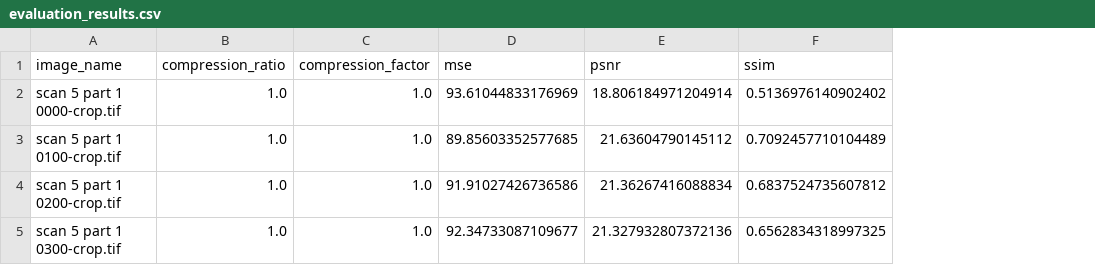
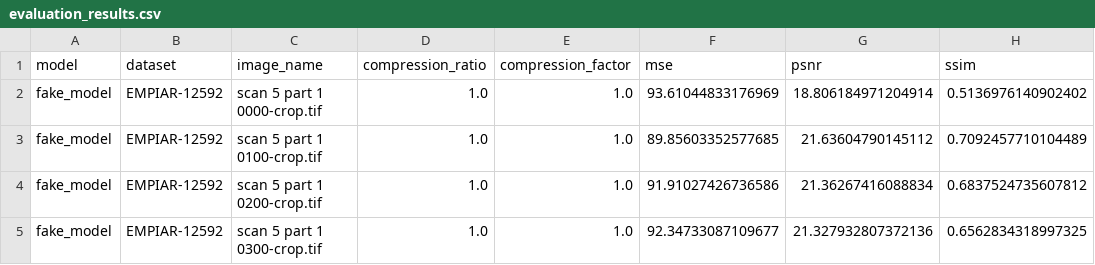
Before and after one commit to ieva-so/DL-for-biomedical-image-compression, a CSV file: evaluation/evaluation_results.csv, drawn as a sheet; the diff names each change by its address in the sheet, - before the commit and + after, or states it on an @@ line.

```diff
--- a/evaluation/evaluation_results.csv
+++ b/evaluation/evaluation_results.csv
+column A (model), rows 2-5: all fake_model
+column B (dataset), rows 2-5: all EMPIAR-12592
```
Also changed, not shown: 2 other files.
